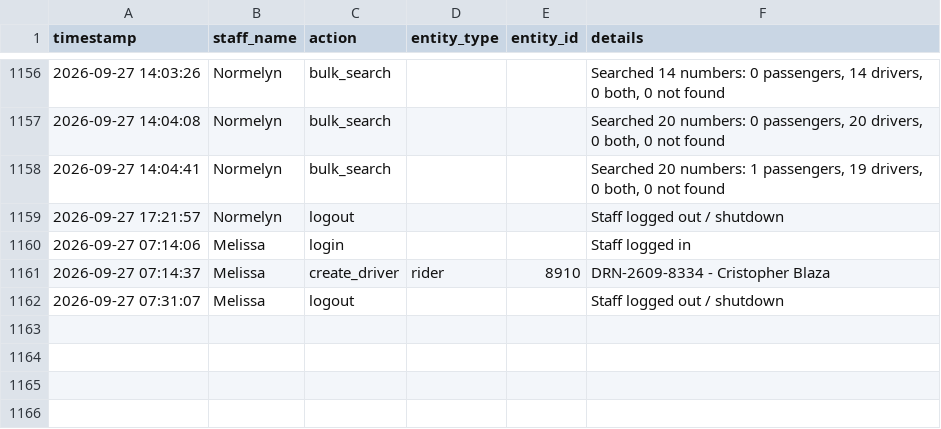
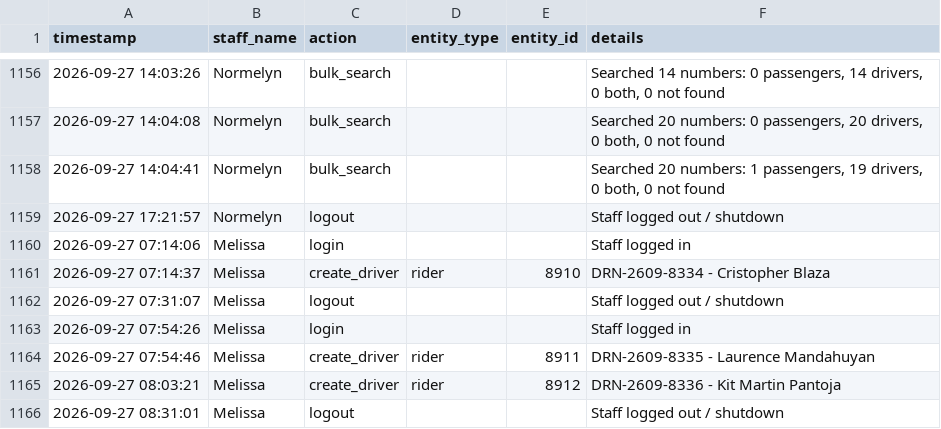
Before and after one commit to jangdannug/PinoyRidePh, a CSV file: logs/activity-log.csv, drawn as a sheet; only a part is shown, gaps mark what is left out.

Commit message:
Activity log - 2026-09-27 08:31 - Melissa

```diff
--- a/logs/activity-log.csv
+++ b/logs/activity-log.csv
@@ -1162 +1162,5 @@ timestamp,staff_name,action,entity_type,entity_id,details
 "2026-09-27 07:31:07",Melissa,logout,,,"Staff logged out / shutdown"
+"2026-09-27 07:54:26",Melissa,login,,,"Staff logged in"
+"2026-09-27 07:54:46",Melissa,create_driver,rider,8911,"DRN-2609-8335 - Laurence Mandahuyan"
+"2026-09-27 08:03:21",Melissa,create_driver,rider,8912,"DRN-2609-8336 - Kit Martin Pantoja"
+"2026-09-27 08:31:01",Melissa,logout,,,"Staff logged out / shutdown"
```
Also changed, not shown: 1 other file.
